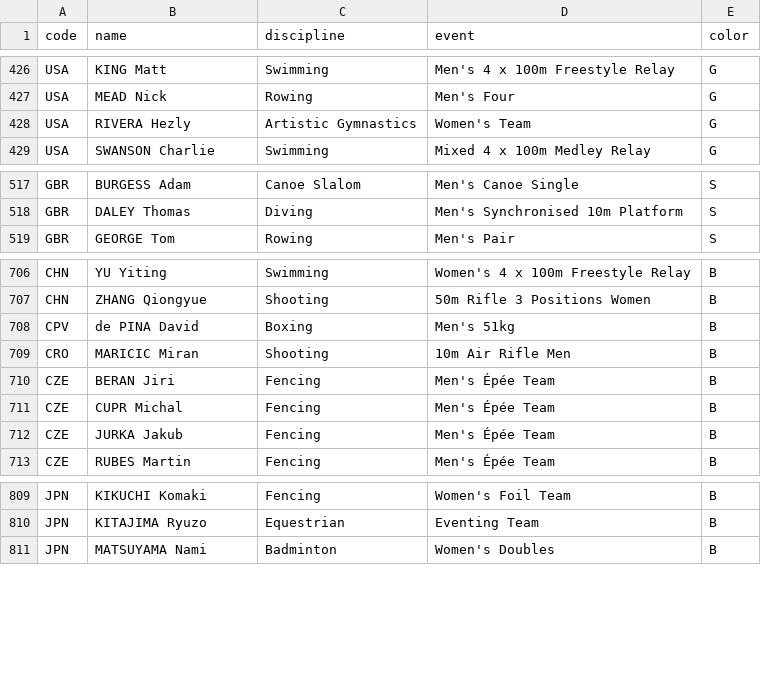
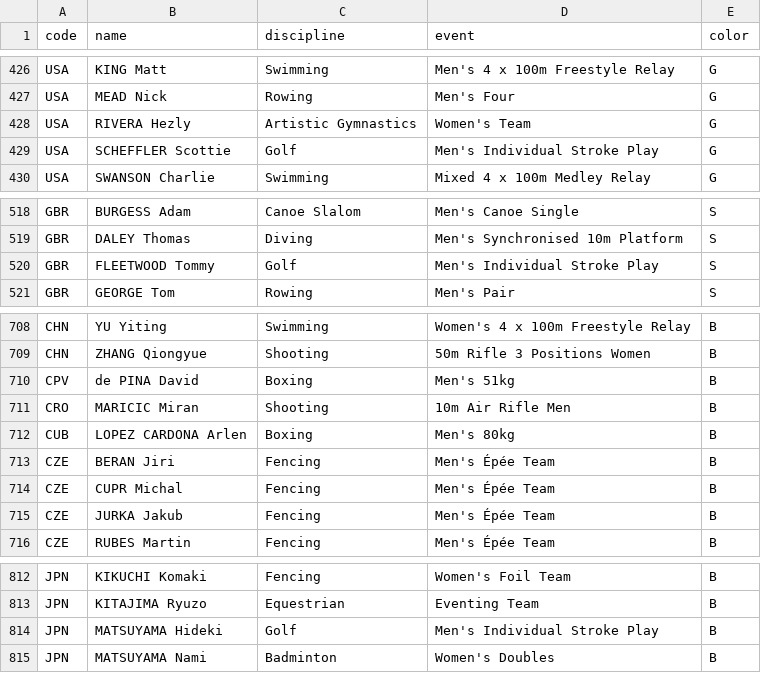
Before and after one commit to taniki/paris2024-data, a CSV file: datasets/medals.csv, drawn as a sheet; only a part is shown, gaps mark what is left out.

```diff
--- a/datasets/medals.csv
+++ b/datasets/medals.csv
@@ -428,2 +428,3 @@ USA,MEAD Nick,Rowing,Men's Four,G
 USA,RIVERA Hezly,Artistic Gymnastics,Women's Team,G
+USA,SCHEFFLER Scottie,Golf,Men's Individual Stroke Play,G
 USA,SWANSON Charlie,Swimming,Mixed 4 x 100m Medley Relay,G
@@ -518,2 +519,3 @@ GBR,BURGESS Adam,Canoe Slalom,Men's Canoe Single,S
 GBR,DALEY Thomas,Diving,Men's Synchronised 10m Platform,S
+GBR,FLEETWOOD Tommy,Golf,Men's Individual Stroke Play,S
 GBR,GEORGE Tom,Rowing,Men's Pair,S
@@ -709,2 +711,3 @@ CPV,de PINA David,Boxing,Men's 51kg,B
 CRO,MARICIC Miran,Shooting,10m Air Rifle Men,B
+CUB,LOPEZ CARDONA Arlen,Boxing,Men's 80kg,B
 CZE,BERAN Jiri,Fencing,Men's Épée Team,B
@@ -810,2 +813,3 @@ JPN,KIKUCHI Komaki,Fencing,Women's Foil Team,B
 JPN,KITAJIMA Ryuzo,Equestrian,Eventing Team,B
+JPN,MATSUYAMA Hideki,Golf,Men's Individual Stroke Play,B
 JPN,MATSUYAMA Nami,Badminton,Women's Doubles,B
```
Also changed, not shown: datasets/medal_countries.long.auto.csv, datasets/medal_countries.wide.auto.csv, 2 other files.
